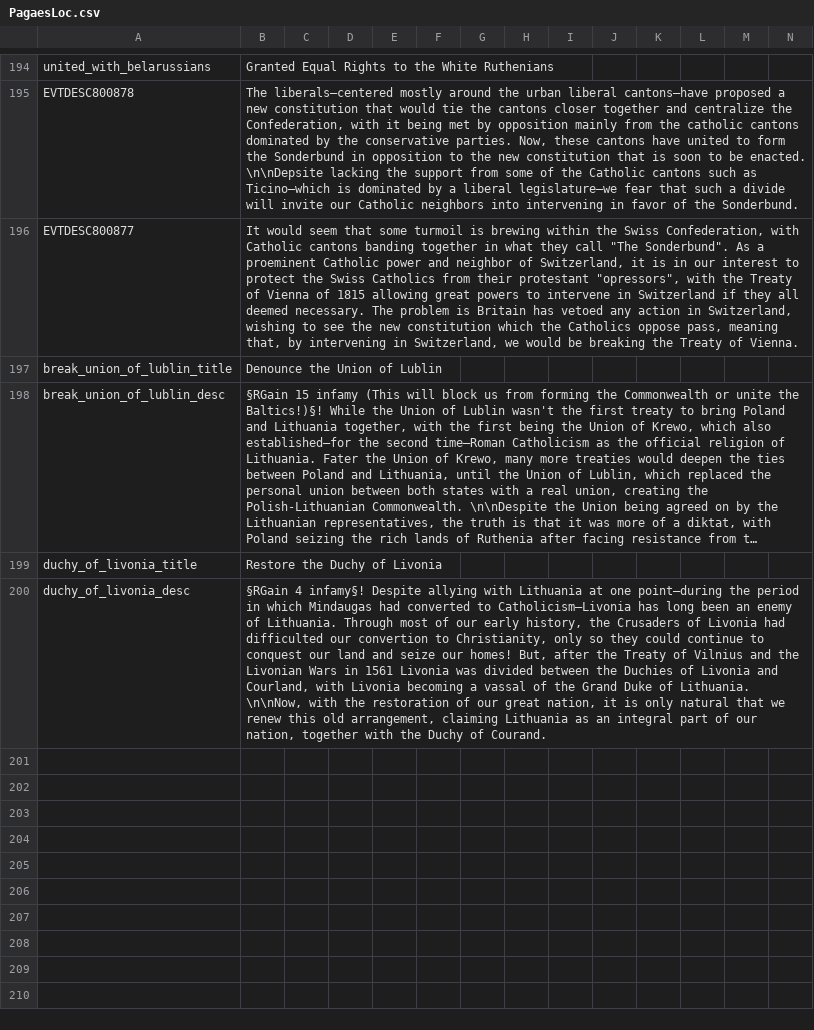
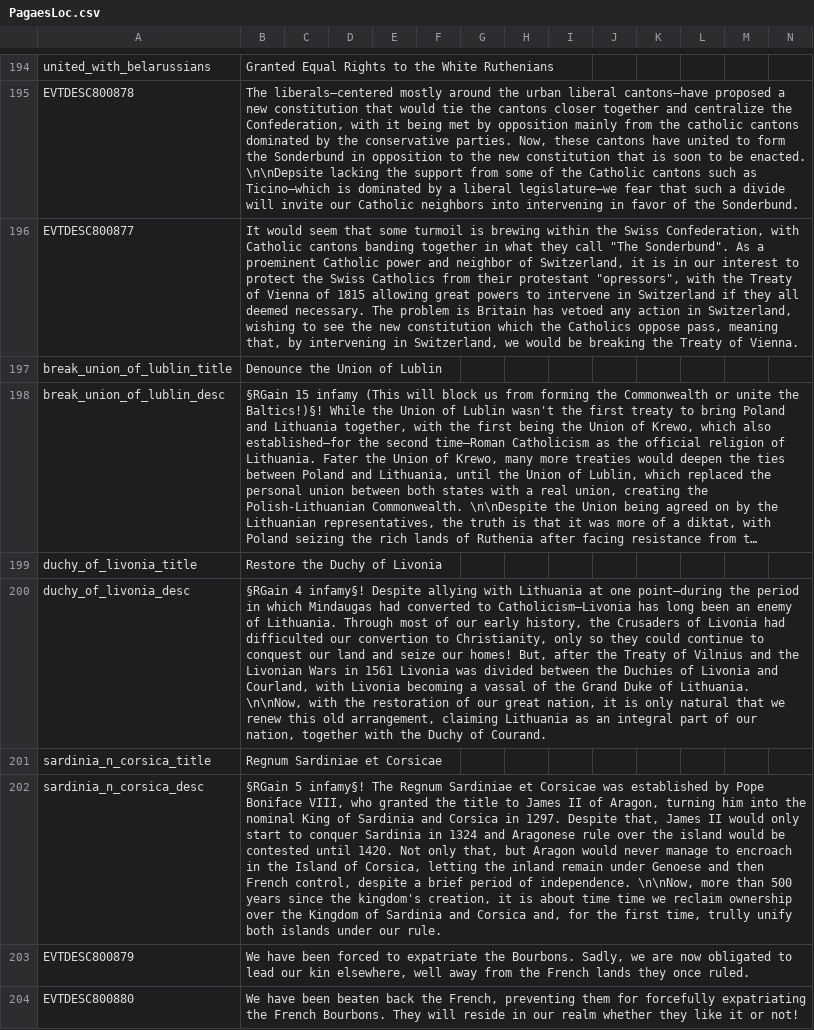
Before and after one commit to Leonix-1/Greater-Flavor-Mod, a CSV file: GFM/localisation/PagaesLoc.csv, drawn as a sheet; only a part is shown, gaps mark what is left out; long unchanged cells end in …; the diff names each change by its address in the sheet, - before the commit and + after, or states it on an @@ line.

```diff
--- a/GFM/localisation/PagaesLoc.csv
+++ b/GFM/localisation/PagaesLoc.csv
+row 201: sardinia_n_corsica_title | Regnum Sardiniae et Corsicae
+row 202: sardinia_n_corsica_desc | §RGain 5 infamy§! The Regnum Sardiniae et Corsicae was established by Pope Boniface VIII, who granted the title to James II of Aragon, turning him into the nominal King of Sardinia and Corsica in 1297. Despite that, James II would only start to conquer Sardinia in 1324 and Aragonese rule over the island would be contested until 1420. Not only that, but Aragon would never manage to encroach in the Island of Corsica, letting the inland remain under Genoese and then French control, despite a brief period of independence. \n\nNow, more than 500 years since the kingdom's creation, it is about time time we reclaim ownership over the Kingdom of Sardinia and Corsica and, for the first time, trully unify both islands under our rule.
+row 203: EVTDESC800879 | We have been forced to expatriate the Bourbons. Sadly, we are now obligated to lead our kin elsewhere, well away from the French lands they once ruled.
+row 204: EVTDESC800880 | We have been beaten back the French, preventing them for forcefully expatriating the French Bourbons. They will reside in our realm whether they like it or not!
```
Also changed, not shown: 8 other files.
